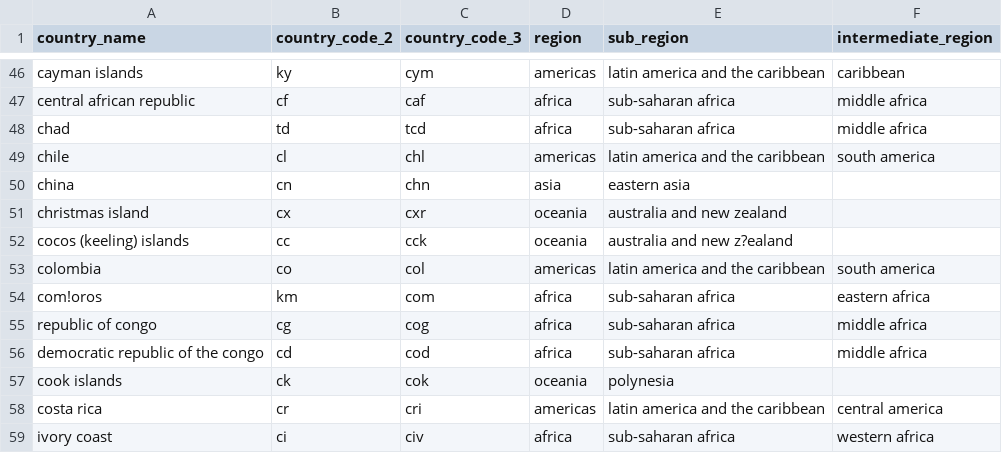
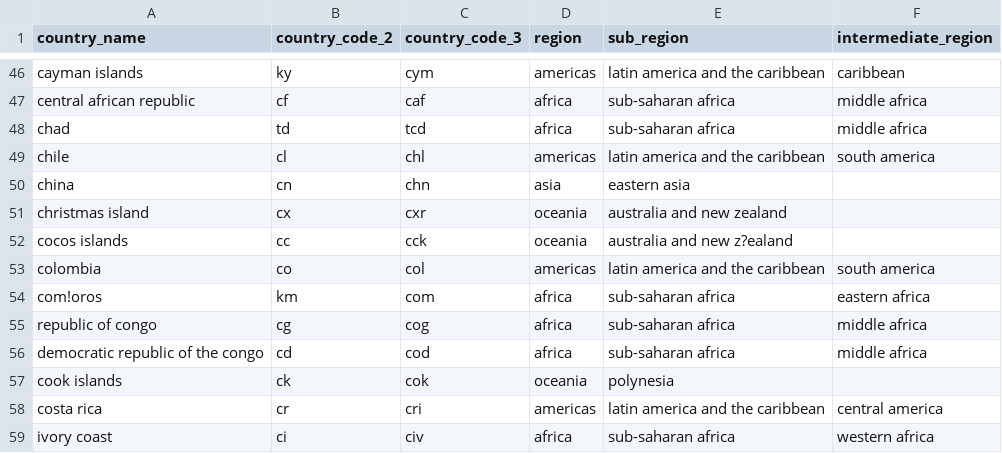
Before and after one commit to iweld/SQL_Coding_Challenge, a CSV file: source_data/csv_data/countries.csv, drawn as a sheet; only a part is shown, gaps mark what is left out.

```diff
--- a/source_data/csv_data/countries.csv
+++ b/source_data/csv_data/countries.csv
@@ -51,3 +51,3 @@ china ,cn,chn,asia,eastern asia,
 christmas island,cx,cxr,oceania,australia and new zealand,
-cocos (keeling) islands,cc,cck,oceania,australia and new z?ealand,
+cocos islands,cc,cck,oceania,australia and new z?ealand,
 colombia,co,col,americas,latin america and the caribbean,south america
```
Also changed, not shown: 2 other files.
